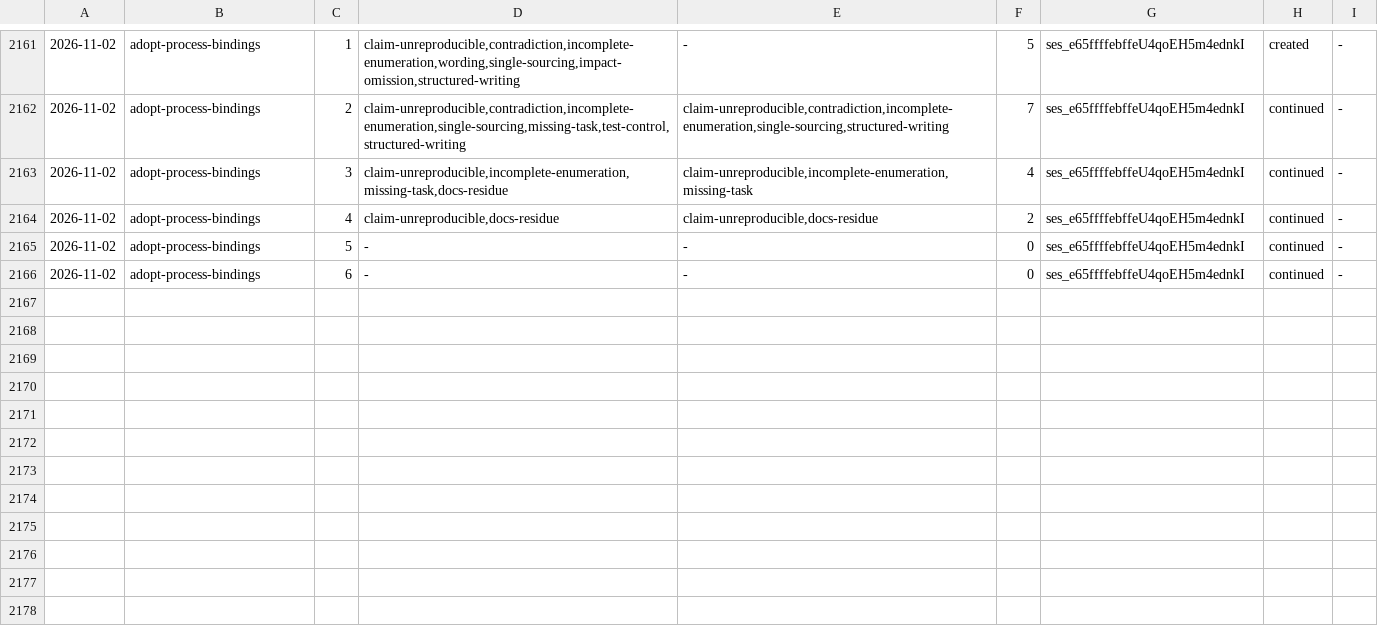
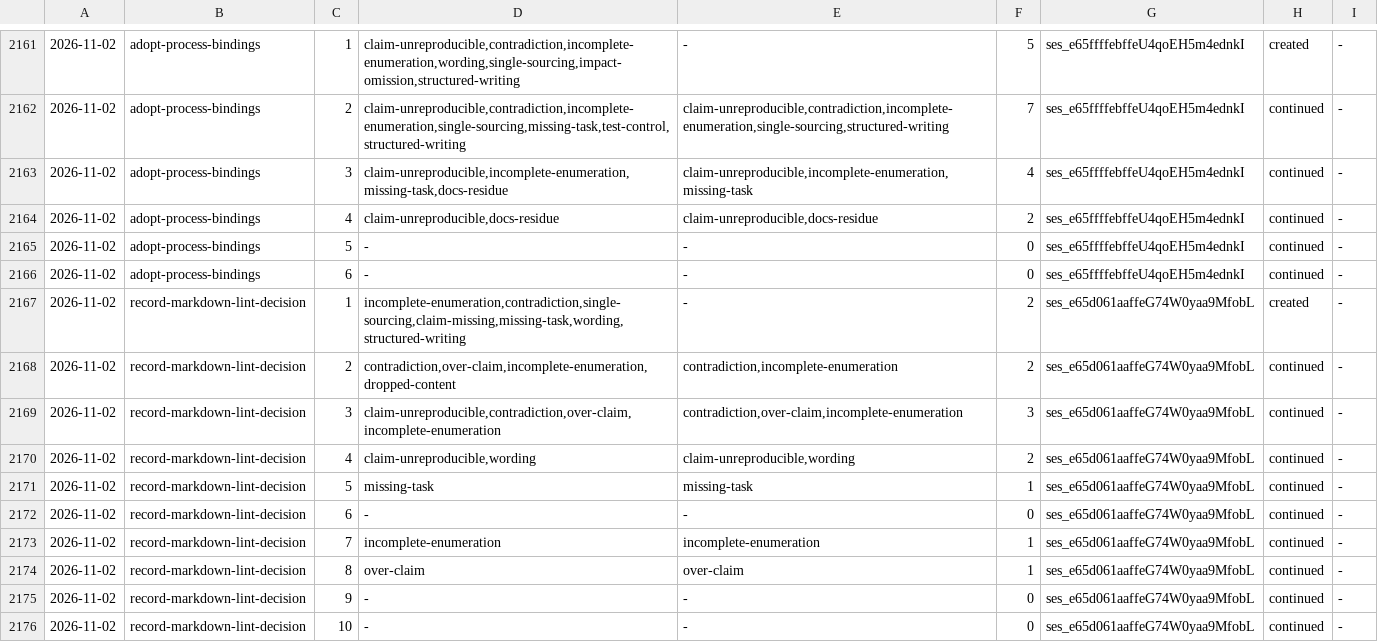
Before and after one commit to aanbrn/axon-showcase, a TSV file: docs/review-rounds.tsv, drawn as a sheet; only a part is shown, gaps mark what is left out; the diff names each change by its address in the sheet, - before the commit and + after, or states it on an @@ line.

Commit message:
Record the Markdown-linting decision (#810)

```diff
--- a/docs/review-rounds.tsv
+++ b/docs/review-rounds.tsv
+row 2167: 2026-11-02 | record-markdown-lint-decision | 1 | incomplete-enumeration,contradiction,single-sourcing,claim-missing,missing-task,wording,structured-writing | - | 2 | ses_e65d061aaffeG74W0yaa9MfobL | created | -
+row 2168: 2026-11-02 | record-markdown-lint-decision | 2 | contradiction,over-claim,incomplete-enumeration,dropped-content | contradiction,incomplete-enumeration | 2 | ses_e65d061aaffeG74W0yaa9MfobL | continued | -
+row 2169: 2026-11-02 | record-markdown-lint-decision | 3 | claim-unreproducible,contradiction,over-claim,incomplete-enumeration | contradiction,over-claim,incomplete-enumeration | 3 | ses_e65d061aaffeG74W0yaa9MfobL | continued | -
+row 2170: 2026-11-02 | record-markdown-lint-decision | 4 | claim-unreproducible,wording | claim-unreproducible,wording | 2 | ses_e65d061aaffeG74W0yaa9MfobL | continued | -
+row 2171: 2026-11-02 | record-markdown-lint-decision | 5 | missing-task | missing-task | 1 | ses_e65d061aaffeG74W0yaa9MfobL | continued | -
+row 2172: 2026-11-02 | record-markdown-lint-decision | 6 | - | - | 0 | ses_e65d061aaffeG74W0yaa9MfobL | continued | -
+row 2173: 2026-11-02 | record-markdown-lint-decision | 7 | incomplete-enumeration | incomplete-enumeration | 1 | ses_e65d061aaffeG74W0yaa9MfobL | continued | -
+row 2174: 2026-11-02 | record-markdown-lint-decision | 8 | over-claim | over-claim | 1 | ses_e65d061aaffeG74W0yaa9MfobL | continued | -
+row 2175: 2026-11-02 | record-markdown-lint-decision | 9 | - | - | 0 | ses_e65d061aaffeG74W0yaa9MfobL | continued | -
+row 2176: 2026-11-02 | record-markdown-lint-decision | 10 | - | - | 0 | ses_e65d061aaffeG74W0yaa9MfobL | continued | -
```
Also changed, not shown: 2 other files.
